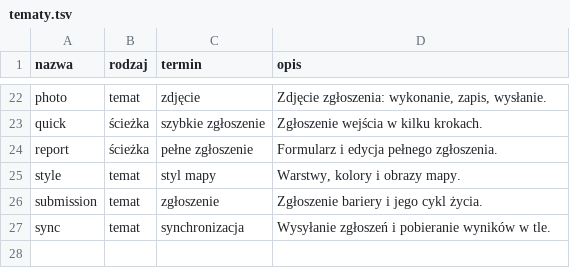
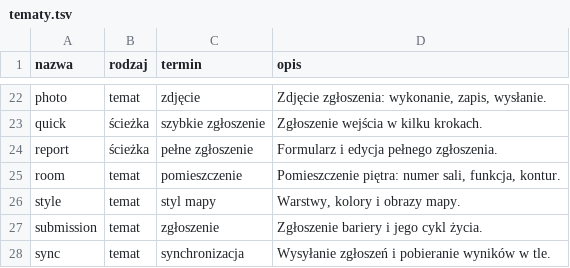
Before and after one commit to dostepny-kampus/dostepny-kampus, a TSV file: docs/docs/architektura/tematy.tsv, drawn as a sheet; only a part is shown, gaps mark what is left out; the diff names each change by its address in the sheet, - before the commit and + after, or states it on an @@ line.

Commit message:
docs(architektura): temat room i miejsce drugiego tematu w module (#1885)

```diff
--- a/docs/docs/architektura/tematy.tsv
+++ b/docs/docs/architektura/tematy.tsv
+row 25: room | temat | pomieszczenie | Pomieszczenie piętra: numer sali, funkcja, kontur.
```
Also changed, not shown: 1 other file.
